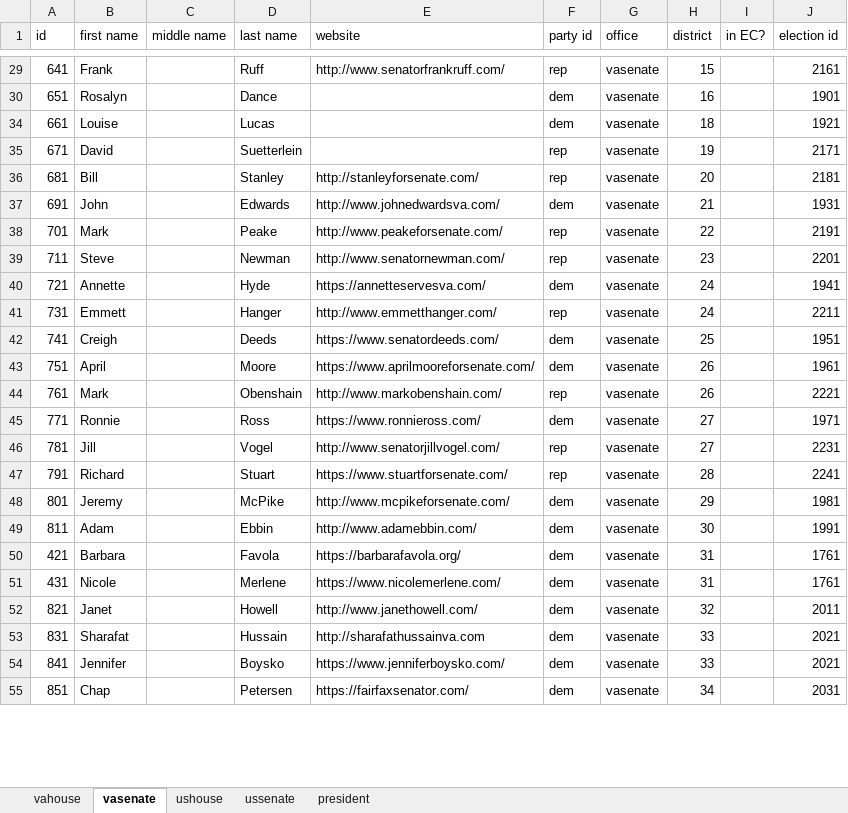
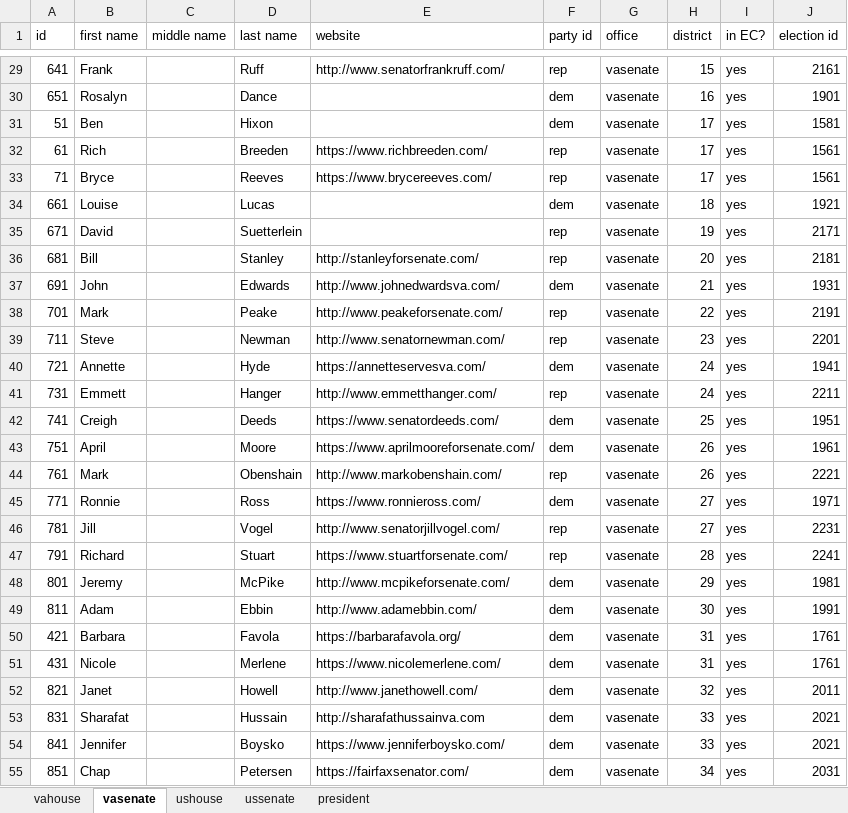
Before and after one commit to frashure/virginia-elections-api, an Excel workbook: db_resources/candidate_tracker.xlsx, sheet vasenate, drawn as a sheet; only a part is shown, gaps mark what is left out; values as stored, in another font and other column widths than the file's, no borders; charts and pictures not drawn; the diff covers the shown part only; the diff names each change by its address in the sheet, - before the commit and + after, or states it on an @@ line.

```diff
--- a/db_resources/candidate_tracker.xlsx (sheet vasenate)
+++ b/db_resources/candidate_tracker.xlsx (sheet vasenate)
-I29:I30 (in EC?): (empty)
+I29:I30 (in EC?): yes
@@ row 31 unhidden: 51 | Ben |  | Hixon |  | dem | vasenate | 17 | yes | 1581 @@
@@ row 32 unhidden: 61 | Rich |  | Breeden | https://www.richbreeden.com/ | rep | vasenate | 17 | yes | 1561 @@
@@ row 33 unhidden: 71 | Bryce |  | Reeves | https://www.brycereeves.com/ | rep | vasenate | 17 | yes | 1561 @@
-I34:I55 (in EC?): (empty)
+I34:I55 (in EC?): yes
```
Also changed, not shown: 34 edited cells elsewhere in this sheet, sheet vahouse, charts or pictures.
